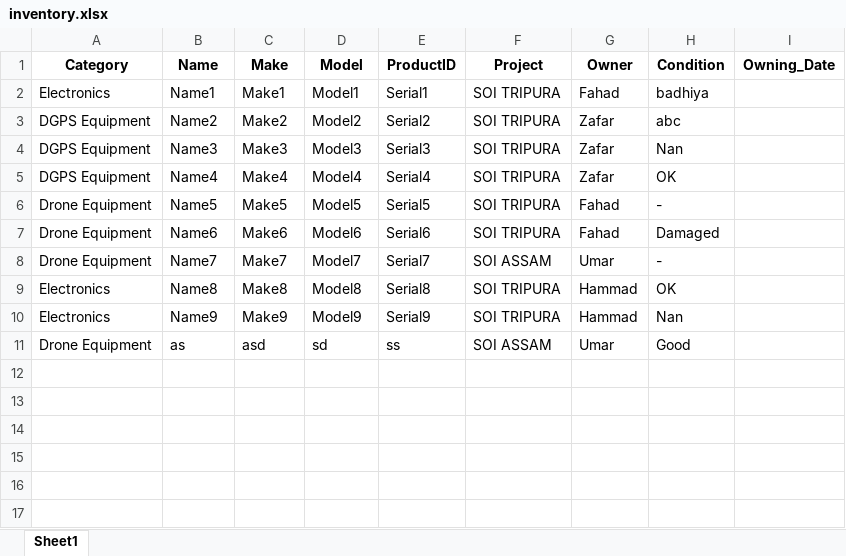
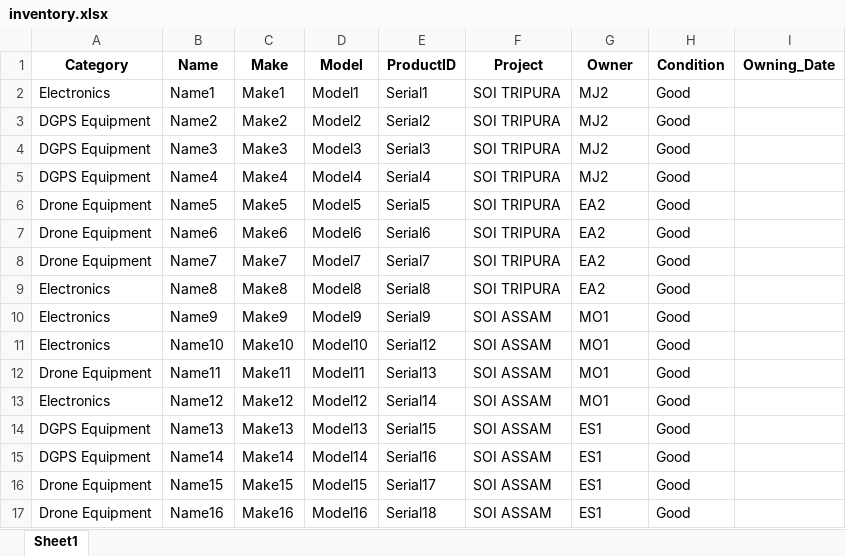
Before and after one commit to Faddi786/Inventory-Management-System, an Excel workbook: Excel/inventory.xlsx, sheet Sheet1, drawn as a sheet; values as stored, in another font and other column widths than the file's, no borders; removed rows and columns are numbered as before the commit, all else as after; the diff names each change by its address in the sheet, - before the commit and + after, or states it on an @@ line.

Commit message:
Excel Updated, Stage Errorssss, Logout Solved,  Transaction Status Tafseer.

```diff
--- a/Excel/inventory.xlsx (sheet Sheet1)
+++ b/Excel/inventory.xlsx (sheet Sheet1)
-G2 (Owner): Fahad
+G2 (Owner): MJ2
-H2 (Condition): badhiya
+H2 (Condition): Good
-G3:G5 (Owner): Zafar
+G3:G5 (Owner): MJ2
-H3 (Condition): abc
+H3 (Condition): Good
-H4 (Condition): Nan
+H4 (Condition): Good
-H5 (Condition): OK
+H5 (Condition): Good
-G6:G7 (Owner): Fahad
+G6:G7 (Owner): EA2
-H6 (Condition): -
+H6 (Condition): Good
-H7 (Condition): Damaged
+H7 (Condition): Good
-F8 (Project): SOI ASSAM
+F8 (Project): SOI TRIPURA
-G8 (Owner): Umar
+G8 (Owner): EA2
-H8 (Condition): -
+H8 (Condition): Good
-G9 (Owner): Hammad
+G9 (Owner): EA2
-H9 (Condition): OK
+H9 (Condition): Good
-F10 (Project): SOI TRIPURA
+F10 (Project): SOI ASSAM
-G10 (Owner): Hammad
+G10 (Owner): MO1
-H10 (Condition): Nan
+H10 (Condition): Good
-row 11: Drone Equipment | as | asd | sd | ss | SOI ASSAM | Umar | Good
+row 11: Electronics | Name10 | Make10 | Model10 | Serial12 | SOI ASSAM | MO1 | Good
+row 12: Drone Equipment | Name11 | Make11 | Model11 | Serial13 | SOI ASSAM | MO1 | Good
+row 13: Electronics | Name12 | Make12 | Model12 | Serial14 | SOI ASSAM | MO1 | Good
+row 14: DGPS Equipment | Name13 | Make13 | Model13 | Serial15 | SOI ASSAM | ES1 | Good
+row 15: DGPS Equipment | Name14 | Make14 | Model14 | Serial16 | SOI ASSAM | ES1 | Good
+row 16: Drone Equipment | Name15 | Make15 | Model15 | Serial17 | SOI ASSAM | ES1 | Good
+row 17: Drone Equipment | Name16 | Make16 | Model16 | Serial18 | SOI ASSAM | ES1 | Good
```
Also changed, not shown: Excel/handover_data.xlsx, Excel/user_info.xlsx, 7 other files.
